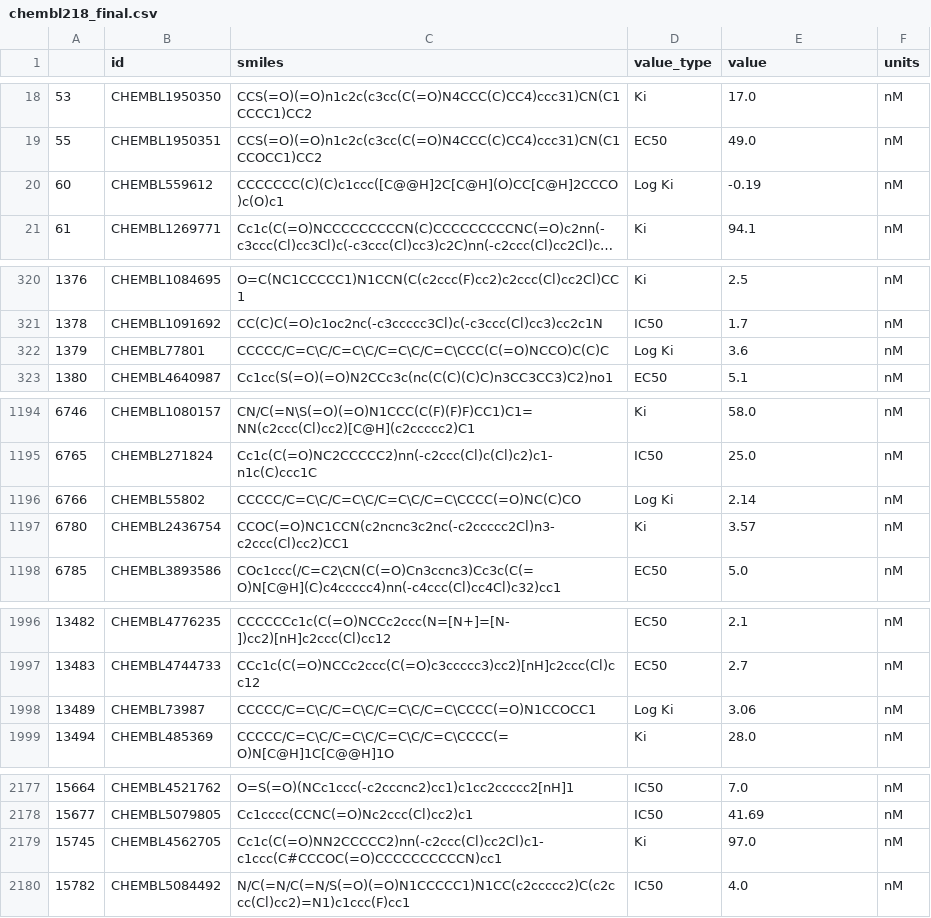
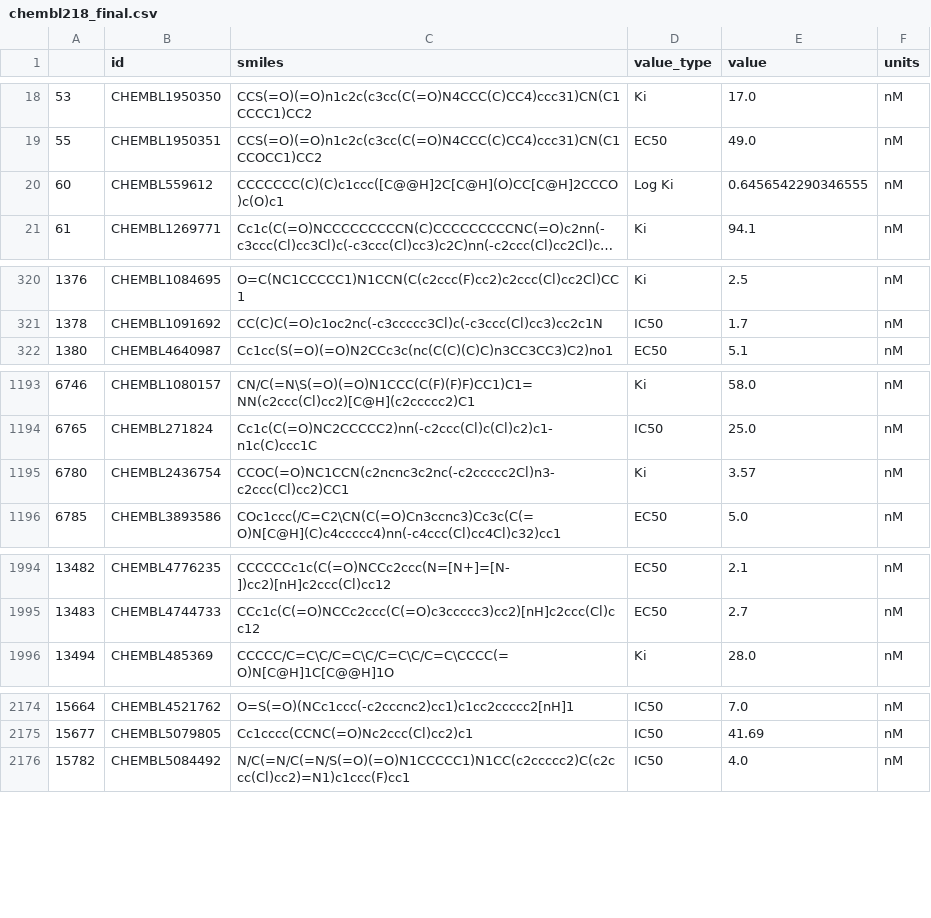
Before and after one commit to Matik01/NIR_ITMO, a CSV file: data_analysis/chembl218_final.csv, drawn as a sheet; only a part is shown, gaps mark what is left out; long unchanged cells end in …; the diff covers the shown part only; the diff names each change by its address in the sheet, - before the commit and + after, or states it on an @@ line.

```diff
--- a/data_analysis/chembl218_final.csv
+++ b/data_analysis/chembl218_final.csv
-E20 (value): -0.19
+E20 (value): 0.6456542290346555
-row 322: 1379 | CHEMBL77801 | CCCCC/C=C\C/C=C\C/C=C\C/C=C\CCC(C(=O)NCCO)C(C)C | Log Ki | 3.6 | nM
-row 1196: 6766 | CHEMBL55802 | CCCCC/C=C\C/C=C\C/C=C\C/C=C\CCCC(=O)NC(C)CO | Log Ki | 2.14 | nM
-row 1998: 13489 | CHEMBL73987 | CCCCC/C=C\C/C=C\C/C=C\C/C=C\CCCC(=O)N1CCOCC1 | Log Ki | 3.06 | nM
-row 2179: 15745 | CHEMBL4562705 | Cc1c(C(=O)NN2CCCCC2)nn(-c2ccc(Cl)cc2Cl)c1-c1ccc(C#CCCOC(=O)CCCCCCCCCCN)cc1 | Ki | 97.0 | nM
```
Also changed, not shown: 8 edited cells elsewhere in this file, data_analysis/chembl253_final.csv, 6 other files.
